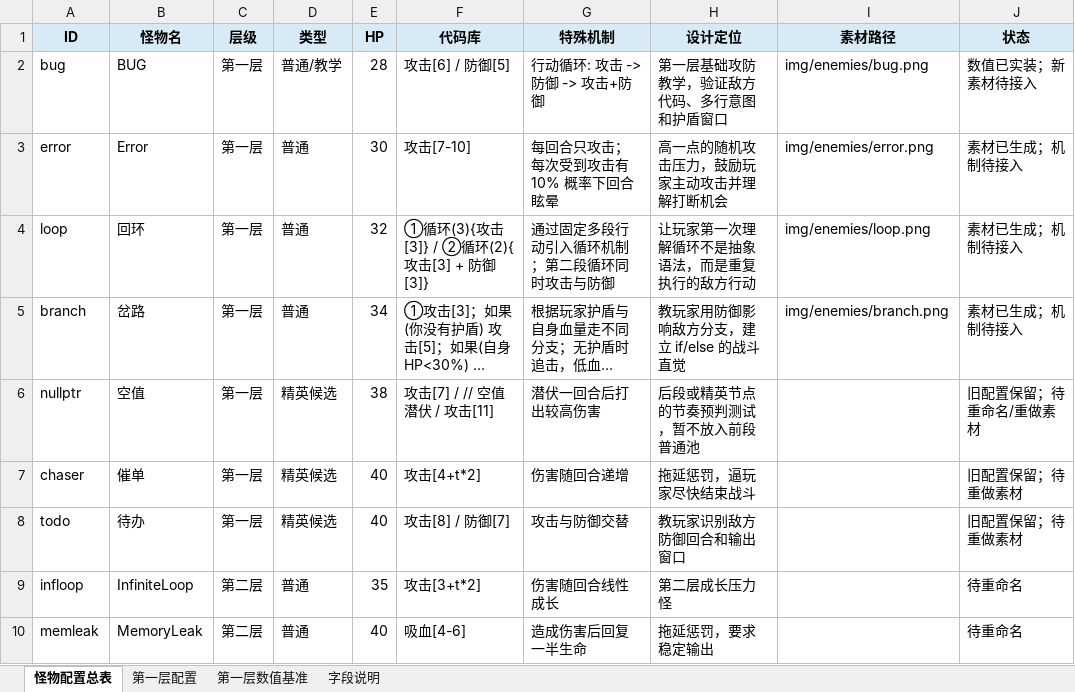
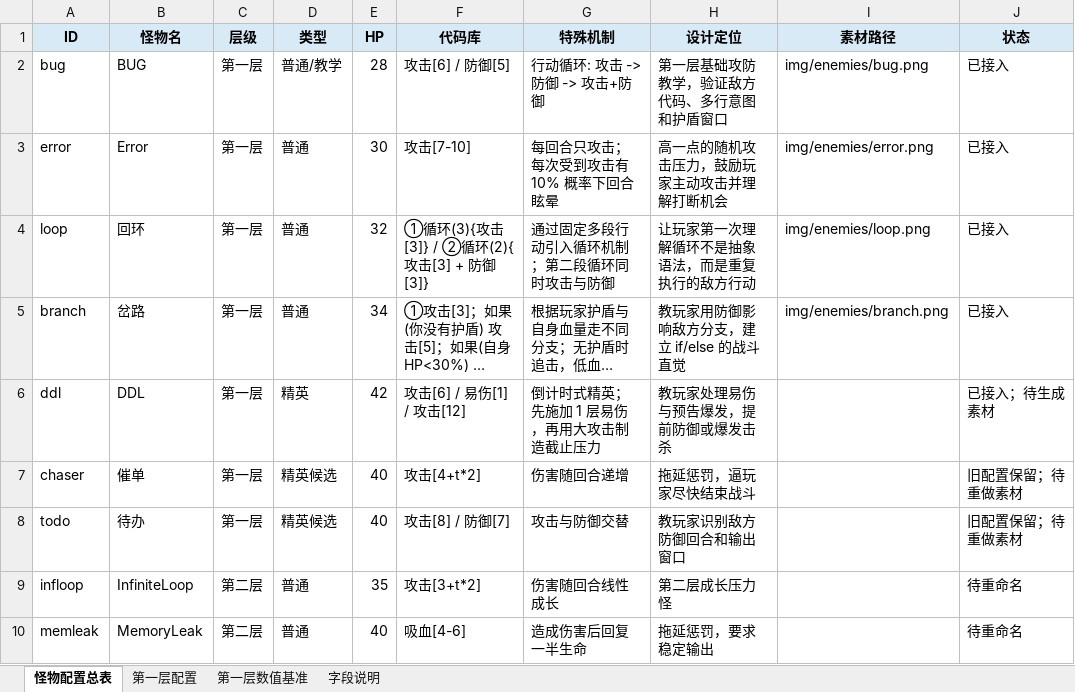
Before and after one commit to zhangjiwei0221/The-Coder, an Excel workbook: 怪物配置表.xlsx, sheet 怪物配置总表, drawn as a sheet; only a part is shown; long unchanged cells end in …; values as stored, in another font and other column widths than the file's, no borders; removed rows and columns are numbered as before the commit, all else as after; the diff names each change by its address in the sheet, - before the commit and + after, or states it on an @@ line.

```diff
--- a/怪物配置表.xlsx (sheet 怪物配置总表)
+++ b/怪物配置表.xlsx (sheet 怪物配置总表)
-J2 (状态): 数值已实装；新素材待接入
+J2 (状态): 已接入
-J3:J5 (状态): 素材已生成；机制待接入
+J3:J5 (状态): 已接入
-row 6: nullptr | 空值 | 第一层 | 精英候选 | 38 | 攻击[7] / // 空值潜伏 / 攻击[11] | 潜伏一回合后打出较高伤害 | 后段或精英节点的节奏预判测试，暂不放入前段普通池 |  | 旧配置保留；待重命名/重做素材
+row 6: ddl | DDL | 第一层 | 精英 | 42 | 攻击[6] / 易伤[1] / 攻击[12] | 倒计时式精英；先施加 1 层易伤，再用大攻击制造截止压力 | 教玩家处理易伤与预告爆发，提前防御或爆发击杀 |  | 已接入；待生成素材
```
Also changed, not shown: 23 other files.
